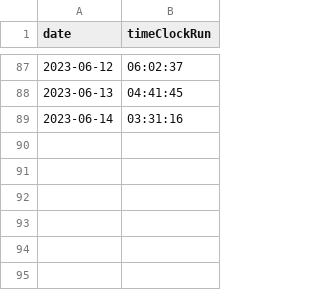
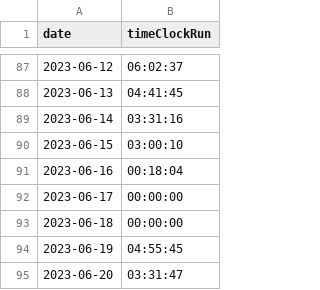
Before and after one commit to eladsalo/TimeManagementApp, a CSV file: history.csv, drawn as a sheet; only a part is shown, gaps mark what is left out.

```diff
--- a/history.csv
+++ b/history.csv
@@ -89 +89,7 @@ date,timeClockRun
 2023-06-14,03:31:16
+2023-06-15,03:00:10
+2023-06-16,00:18:04
+2023-06-17,00:00:00
+2023-06-18,00:00:00
+2023-06-19,04:55:45
+2023-06-20,03:31:47
```
Also changed, not shown: 1 other file.
